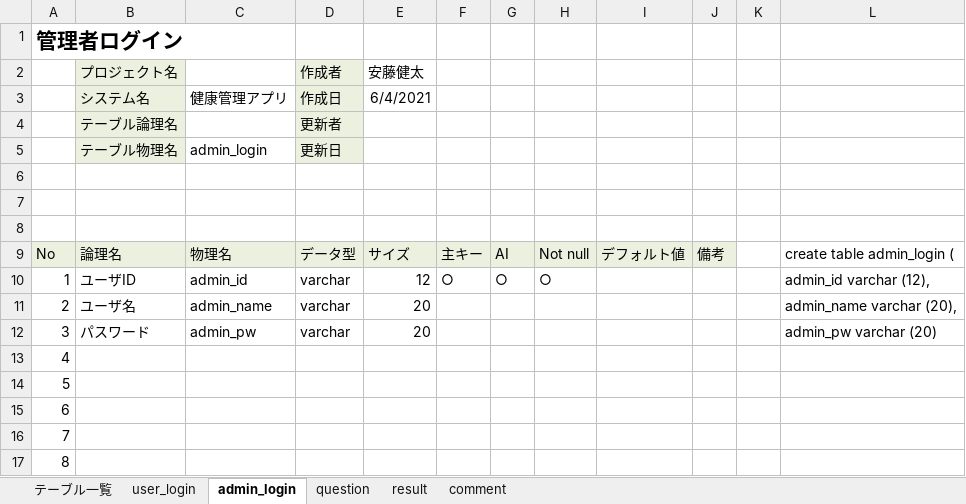
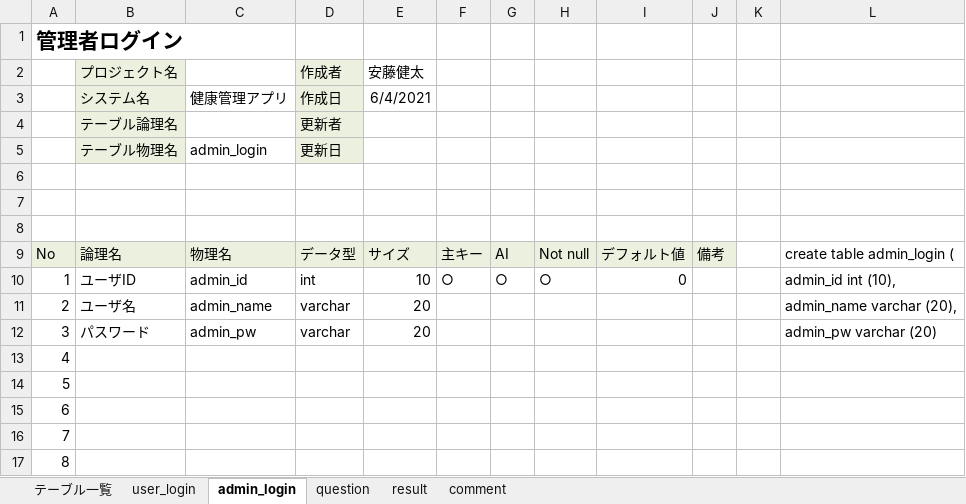
Before and after one commit to DOJO-2021/C-3, an Excel workbook: documnets/DB定義書_ヨッシーアイランド.xlsx, sheet admin_login, drawn as a sheet; only a part is shown; values as stored, in another font and other column widths than the file's, no borders; the diff names each change by its address in the sheet, - before the commit and + after, or states it on an @@ line.

```diff
--- a/documnets/DB定義書_ヨッシーアイランド.xlsx (sheet admin_login)
+++ b/documnets/DB定義書_ヨッシーアイランド.xlsx (sheet admin_login)
-D10 (作成者): varchar
+D10 (作成者): int
-E10 (安藤健太): 12
+E10 (安藤健太): 10
-I10: (empty)
+I10: 0
-L10: admin_id varchar (12),
+L10: admin_id int (10),
```
Also changed, not shown: sheet user_login, sheet result, sheet comment, sheet question.
